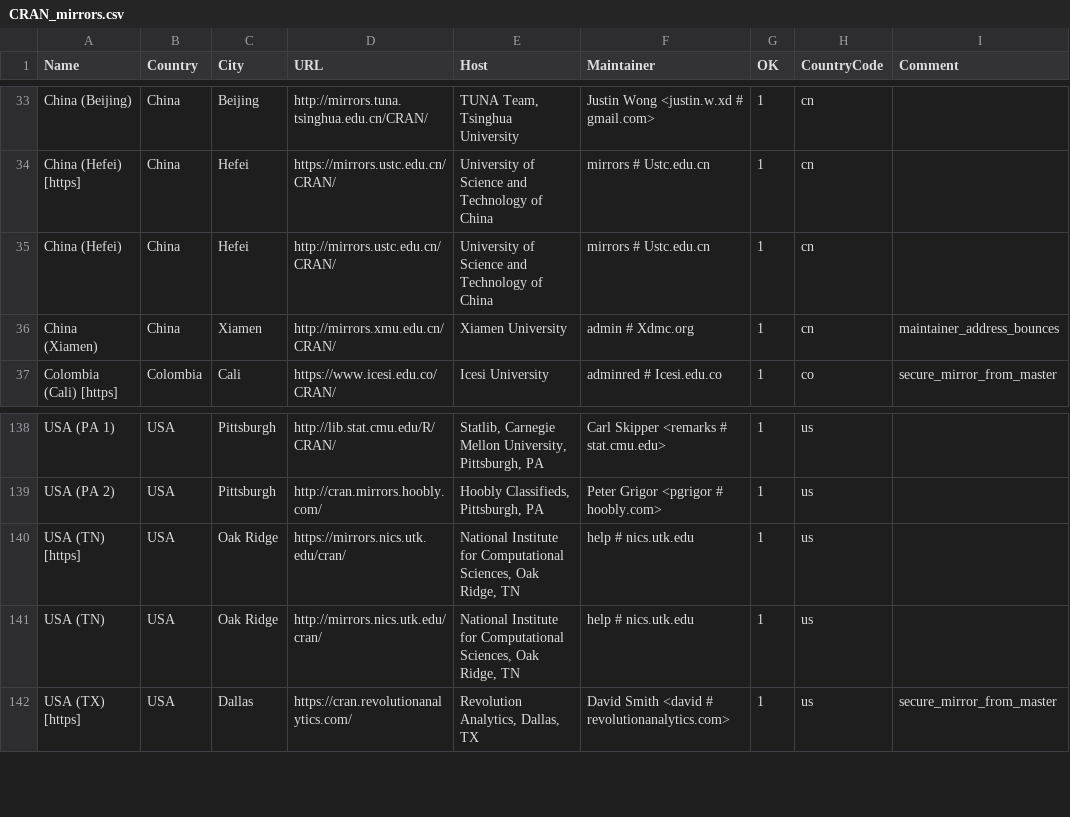
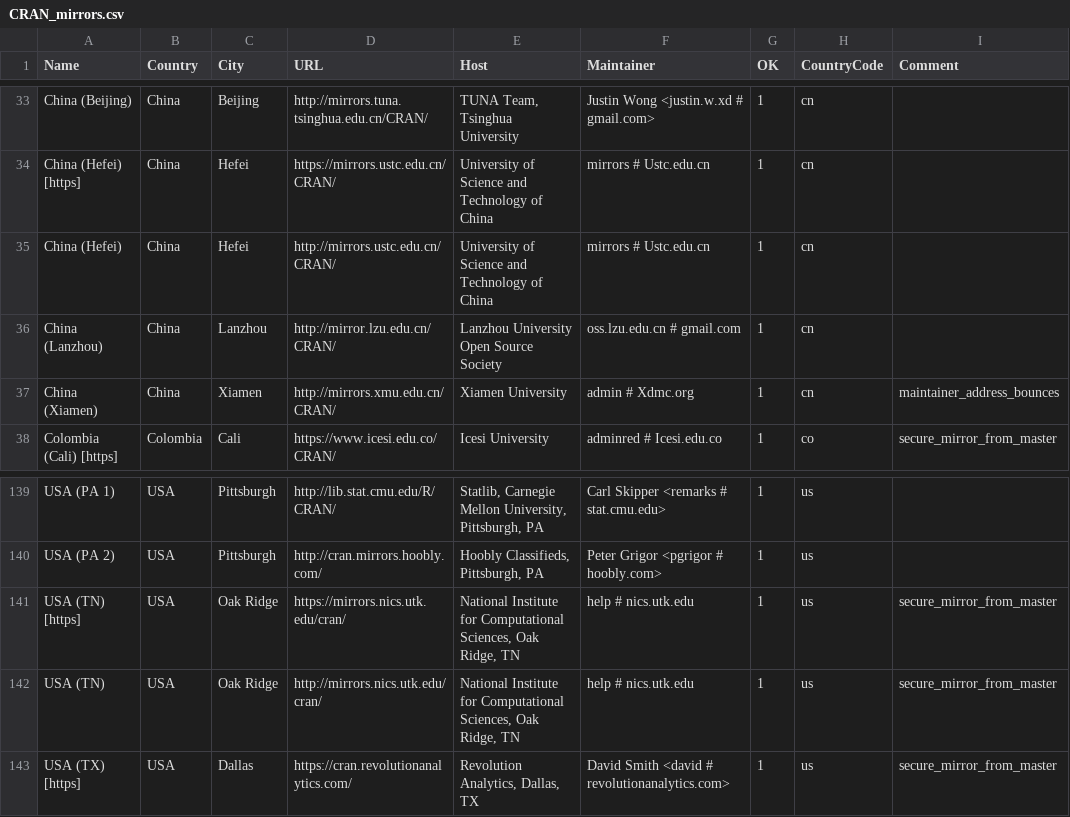
Before and after one commit to kalibera/rexp, a CSV file: doc/CRAN_mirrors.csv, drawn as a sheet; only a part is shown, gaps mark what is left out; addresses are those after the commit; the diff names each change by its address in the sheet, - before the commit and + after, or states it on an @@ line.

Commit message:
Imported GNU-R version 71587 from http://svn.r-project.org/R/trunk

```diff
--- a/doc/CRAN_mirrors.csv
+++ b/doc/CRAN_mirrors.csv
+row 36: China (Lanzhou) | China | Lanzhou | http://mirror.lzu.edu.cn/CRAN/ | Lanzhou University Open Source Society | oss.lzu.edu.cn # gmail.com | 1 | cn
-I141:I142 (Comment): (empty)
+I141:I142 (Comment): secure_mirror_from_master
```
Also changed, not shown: 28 other files.
